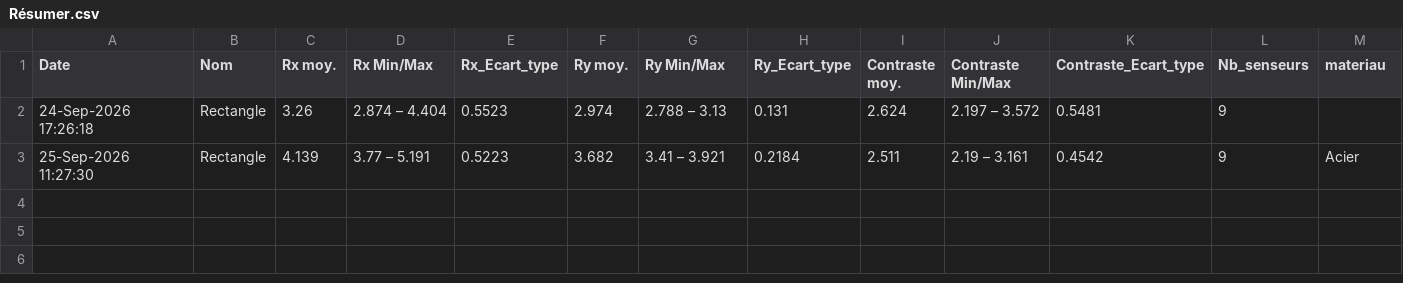
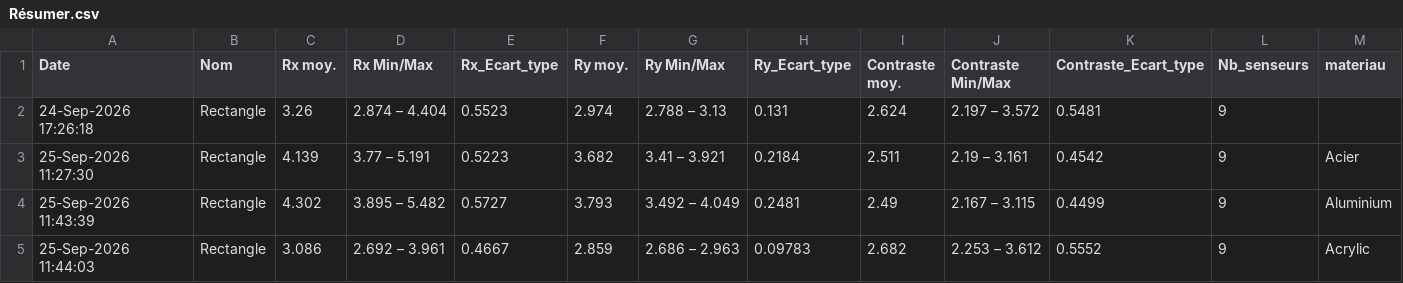
Before and after one commit to named-hero/projet_tecex2026, a CSV file: analyses/Résumer.csv, drawn as a sheet; the diff names each change by its address in the sheet, - before the commit and + after, or states it on an @@ line.

Commit message:
Correction final du code et ajout comparaison par materiau

```diff
--- a/analyses/Résumer.csv
+++ b/analyses/Résumer.csv
+row 4: 25-Sep-2026 11:43:39 | Rectangle | 4.302 | 3.895 – 5.482 | 0.5727 | 3.793 | 3.492 – 4.049 | 0.2481 | 2.49 | 2.167 – 3.115 | 0.4499 | 9 | Aluminium
+row 5: 25-Sep-2026 11:44:03 | Rectangle | 3.086 | 2.692 – 3.961 | 0.4667 | 2.859 | 2.686 – 2.963 | 0.09783 | 2.682 | 2.253 – 3.612 | 0.5552 | 9 | Acrylic
```
Also changed, not shown: analyses/Analyse_Rectangle_absolue_impacts.csv, analyses/Analyse_Rectangle_absolue_resume.csv, 21 other files.
